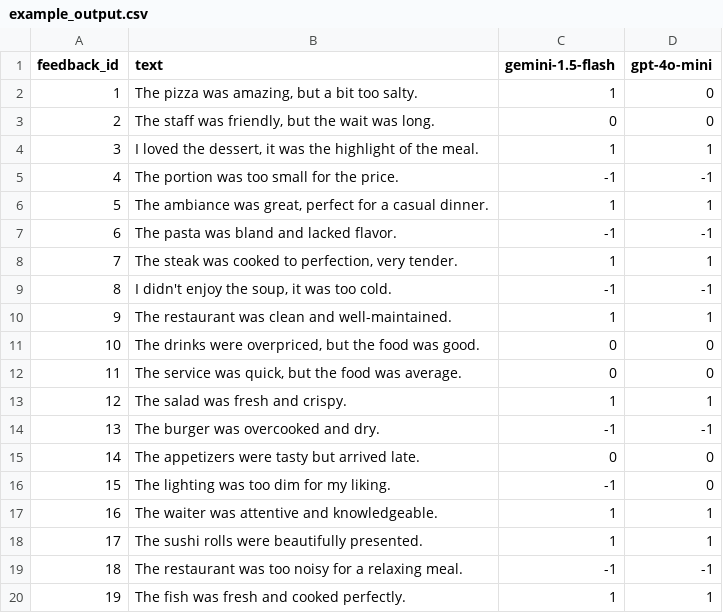
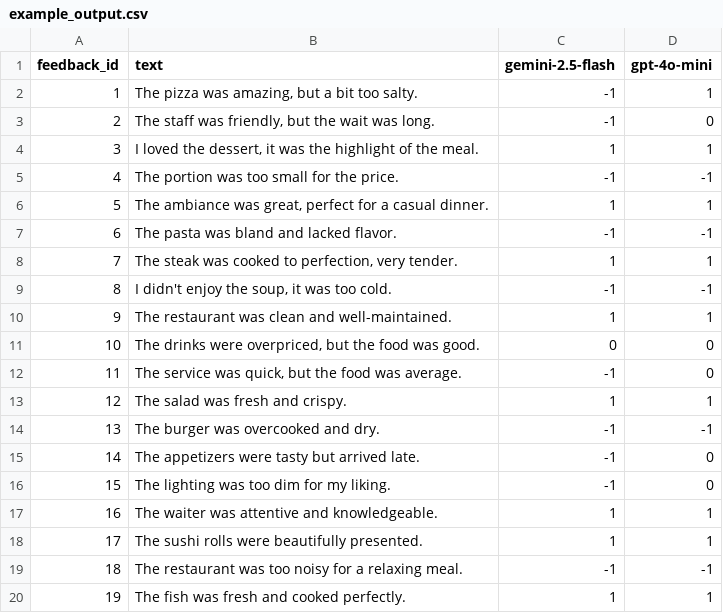
Before and after one commit to alibrky04/VoFAS-Data-Label-Tool, a CSV file: example_output.csv, drawn as a sheet; only a part is shown.

```diff
--- a/example_output.csv
+++ b/example_output.csv
@@ -1,4 +1,4 @@
-feedback_id,text,gemini-1.5-flash,gpt-4o-mini
-1,"The pizza was amazing, but a bit too salty.",1,0
-2,"The staff was friendly, but the wait was long.",0,0
+feedback_id,text,gemini-2.5-flash,gpt-4o-mini
+1,"The pizza was amazing, but a bit too salty.",-1,1
+2,"The staff was friendly, but the wait was long.",-1,0
 3,"I loved the dessert, it was the highlight of the meal.",1,1
@@ -11,6 +11,6 @@ feedback_id,text,gemini-1.5-flash,gpt-4o-mini
 10,"The drinks were overpriced, but the food was good.",0,0
-11,"The service was quick, but the food was average.",0,0
+11,"The service was quick, but the food was average.",-1,0
 12,The salad was fresh and crispy.,1,1
 13,The burger was overcooked and dry.,-1,-1
-14,The appetizers were tasty but arrived late.,0,0
+14,The appetizers were tasty but arrived late.,-1,0
 15,The lighting was too dim for my liking.,-1,0
```
Also changed, not shown: 3 other files.
